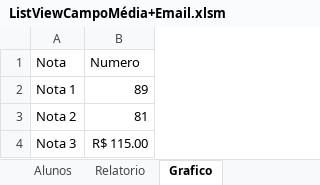
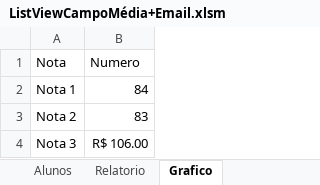
Before and after one commit to PedroAtemRibeiro/VBAtSchoolProject, an Excel workbook: ListViewCampoMédia+Email.xlsm, sheet Grafico, drawn as a sheet; values as stored, in another font and other column widths than the file's, no borders; charts and pictures not drawn; the diff names each change by its address in the sheet, - before the commit and + after, or states it on an @@ line.

```diff
--- a/ListViewCampoMédia+Email.xlsm (sheet Grafico)
+++ b/ListViewCampoMédia+Email.xlsm (sheet Grafico)
-B2: 89
+B2: 84
-B3: 81
+B3: 83
-B4: R$ 115.00
+B4: R$ 106.00
```
Also changed, not shown: sheet Alunos, charts or pictures, 5 other files.
